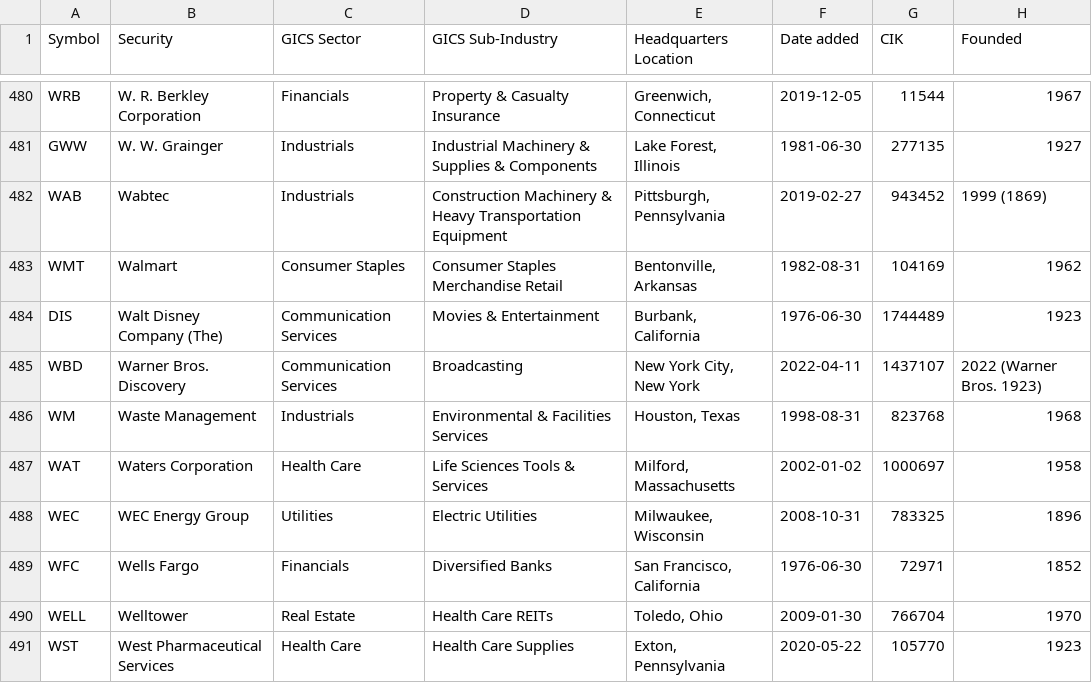
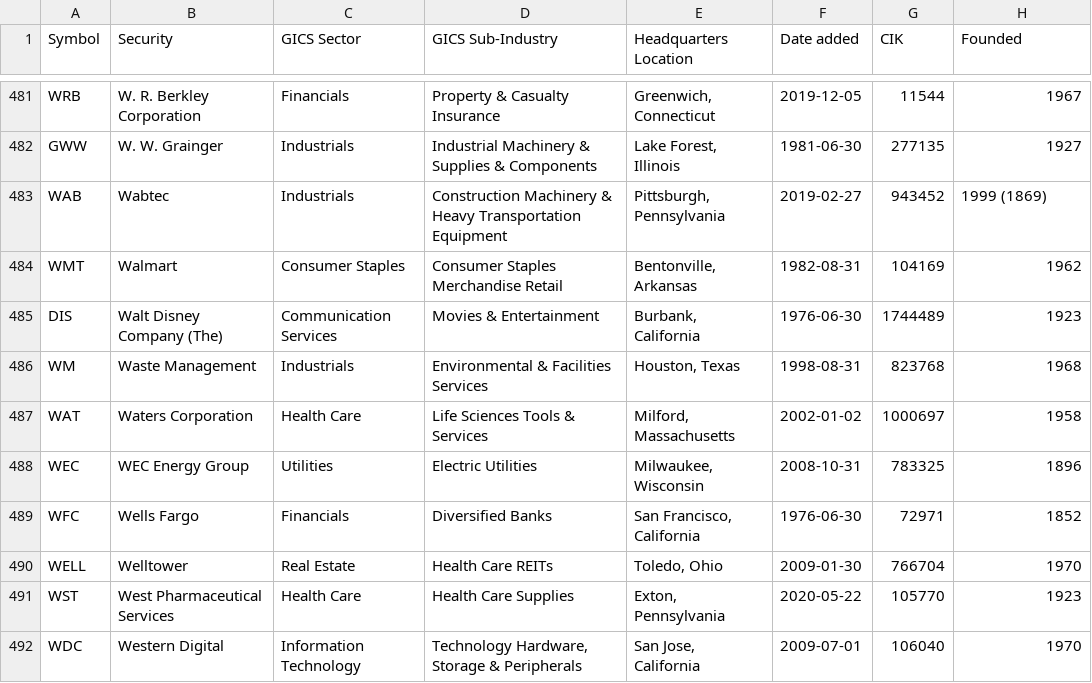
Before and after one commit to thaywebsearch/sp500-site, a CSV file: backend/sp500-table/sp500-table.csv, drawn as a sheet; only a part is shown, gaps mark what is left out; the shorter side is filled out with more unchanged rows; removed rows and columns are numbered as before the commit, all else as after; the diff covers the shown part only; the diff names each change by its address in the sheet, - before the commit and + after, or states it on an @@ line.

```diff
--- a/backend/sp500-table/sp500-table.csv
+++ b/backend/sp500-table/sp500-table.csv
-row 485: WBD | Warner Bros. Discovery | Communication Services | Broadcasting | New York City, New York | 2022-04-11 | 1437107 | 2022 (Warner Bros. 1923)
```
Also changed, not shown: 3 added rows and 2 removed rows elsewhere in this file, 1 other file.
